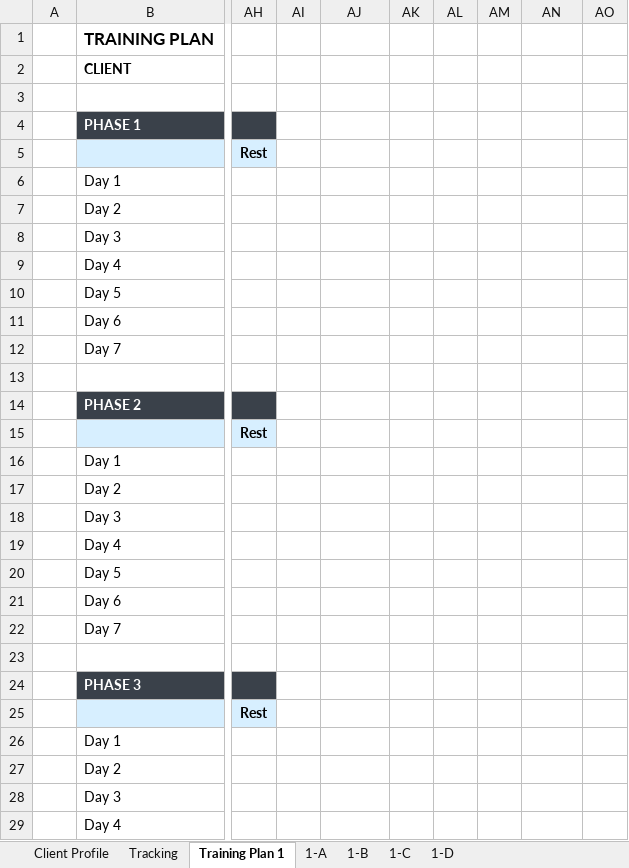
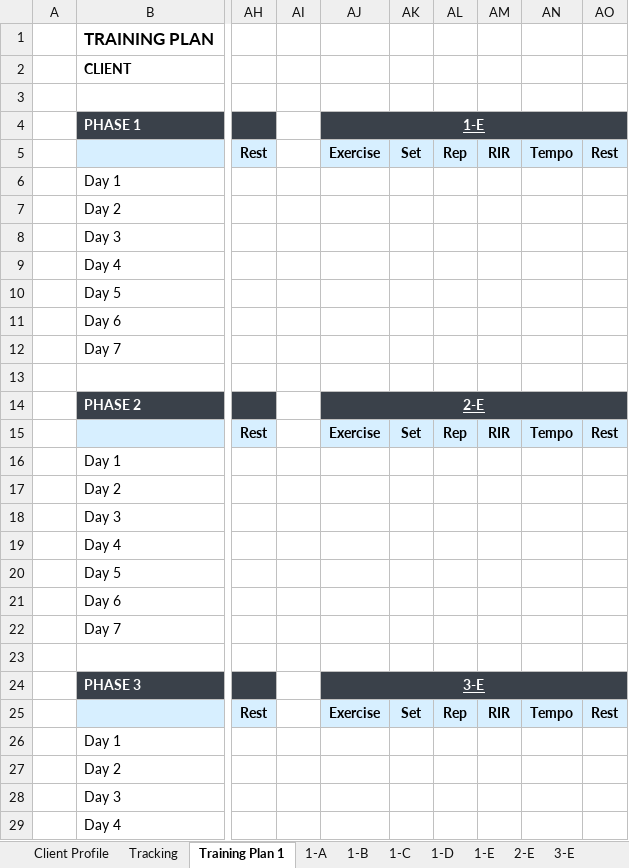
Before and after one commit to chuhailong1810199-debug/Pulse-Fitness-App, an Excel workbook: report-template.xlsx, sheet Training Plan 1, drawn as a sheet; only a part is shown, gaps mark what is left out; values as stored, in another font and other column widths than the file's, no borders; the diff names each change by its address in the sheet, - before the commit and + after, or states it on an @@ line.

```diff
--- a/report-template.xlsx (sheet Training Plan 1)
+++ b/report-template.xlsx (sheet Training Plan 1)
+sheet tab: 1-E
+sheet tab: 2-E
+sheet tab: 3-E
-AJ4: (empty)
+AJ4: 1-E
-AJ4 fill: none
+AJ4 fill: #3A414A
+AJ4:AO4 merged
-AJ5: (empty)
+AJ5: Exercise
-AJ5:AO5 fill: none
+AJ5:AO5 fill: #D7EFFF
-AK5: (empty)
+AK5: Set
-AL5: (empty)
+AL5: Rep
-AM5: (empty)
+AM5: RIR
-AN5: (empty)
+AN5: Tempo
-AO5: (empty)
+AO5: Rest
-AJ14: (empty)
+AJ14: 2-E
-AJ14 fill: none
+AJ14 fill: #3A414A
+AJ14:AO14 merged
-AJ15: (empty)
+AJ15: Exercise
-AJ15:AO15 fill: none
+AJ15:AO15 fill: #D7EFFF
-AK15: (empty)
+AK15: Set
-AL15: (empty)
+AL15: Rep
-AM15: (empty)
+AM15: RIR
-AN15: (empty)
+AN15: Tempo
-AO15: (empty)
+AO15: Rest
-AJ24: (empty)
+AJ24: 3-E
-AJ24 fill: none
+AJ24 fill: #3A414A
+AJ24:AO24 merged
-AJ25: (empty)
+AJ25: Exercise
-AJ25:AO25 fill: none
+AJ25:AO25 fill: #D7EFFF
-AK25: (empty)
+AK25: Set
-AL25: (empty)
+AL25: Rep
-AM25: (empty)
+AM25: RIR
-AN25: (empty)
+AN25: Tempo
-AO25: (empty)
+AO25: Rest
```
Also changed, not shown: 1 other file.
